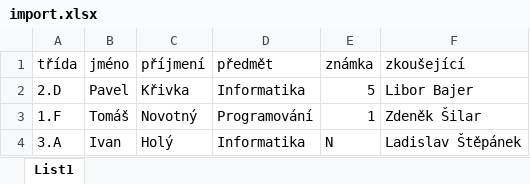
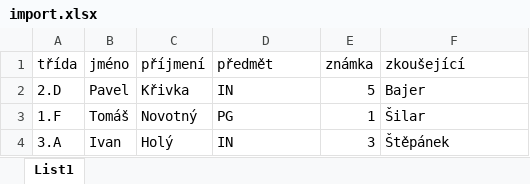
Before and after one commit to SPSE-a-VOS-Pardubice/nahradni-hodnoceni, an Excel workbook: sql/import.xlsx, sheet List1, drawn as a sheet; values as stored, in another font and other column widths than the file's, no borders; the diff names each change by its address in the sheet, - before the commit and + after, or states it on an @@ line.

```diff
--- a/sql/import.xlsx (sheet List1)
+++ b/sql/import.xlsx (sheet List1)
-D2 (předmět): Informatika
+D2 (předmět): IN
-F2 (zkoušející): Libor Bajer
+F2 (zkoušející): Bajer
-D3 (předmět): Programování
+D3 (předmět): PG
-F3 (zkoušející): Zdeněk Šilar
+F3 (zkoušející): Šilar
-D4 (předmět): Informatika
+D4 (předmět): IN
-E4 (známka): N
+E4 (známka): 3
-F4 (zkoušející): Ladislav Štěpánek
+F4 (zkoušející): Štěpánek
```
Also changed, not shown: 3 other files.
